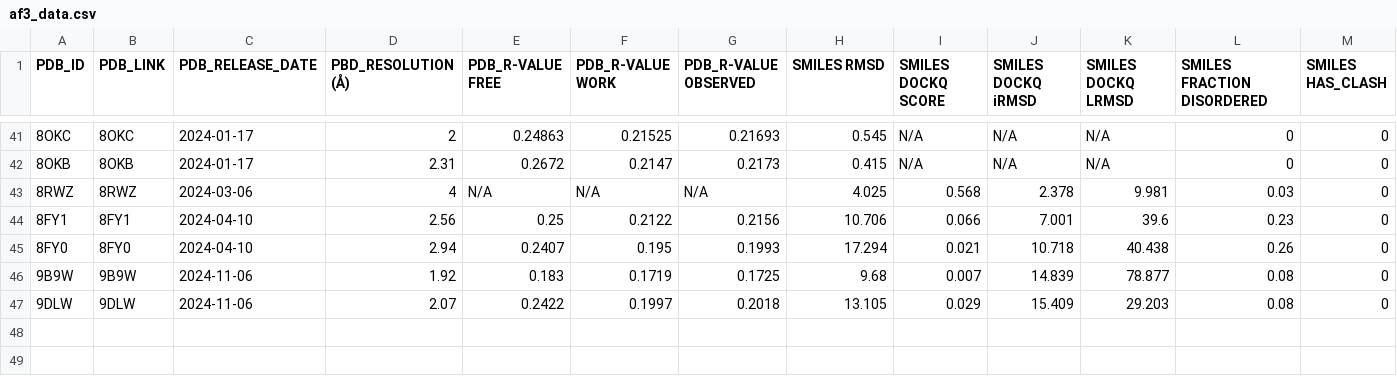
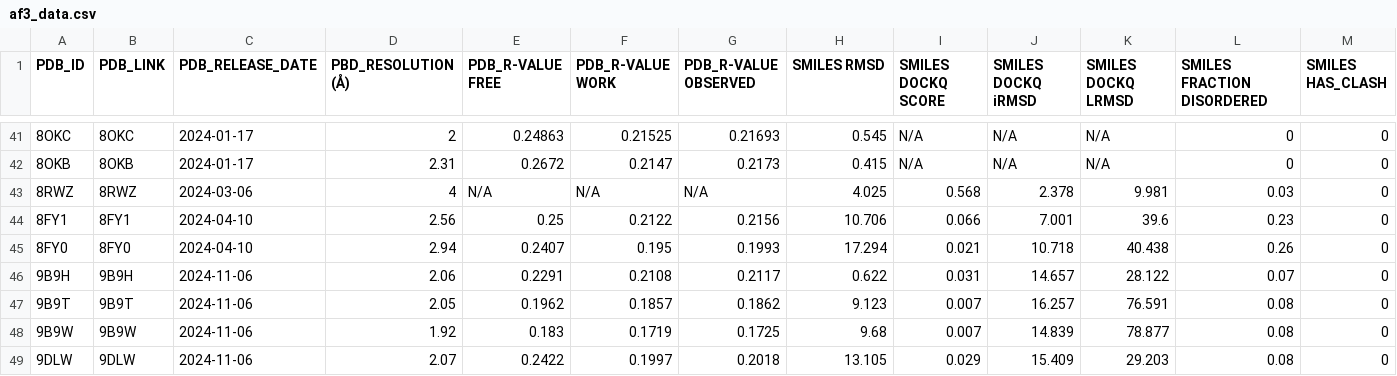
Before and after one commit to NilsDunlop/PROTACFold, a CSV file: data/af3_data.csv, drawn as a sheet; only a part is shown, gaps mark what is left out; rows hold the shown columns only; the diff names each change by its address in the sheet, - before the commit and + after, or states it on an @@ line.

Commit message:
Update AF3 data with 9B9H & 9B9T

```diff
--- a/data/af3_data.csv
+++ b/data/af3_data.csv
+row 46: 9B9H | 9B9H | 2024-11-06 | 2.06 | 0.2291 | 0.2108 | 0.2117 | 0.622 | 0.031 | 14.657 | 28.122 | 0.07 | 0
+row 47: 9B9T | 9B9T | 2024-11-06 | 2.05 | 0.1962 | 0.1857 | 0.1862 | 9.123 | 0.007 | 16.257 | 76.591 | 0.08 | 0
```
